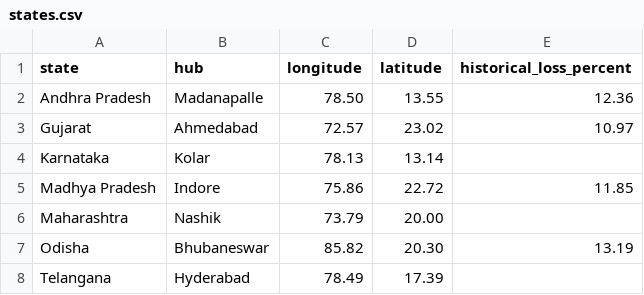
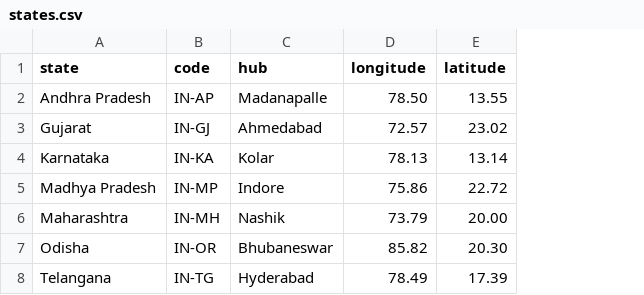
Before and after one commit to NamaiBest/Redistribution-Team-In-dustry-, a CSV file: data/states.csv, drawn as a sheet; removed rows and columns are numbered as before the commit, all else as after; the diff names each change by its address in the sheet, - before the commit and + after, or states it on an @@ line.

```diff
--- a/data/states.csv
+++ b/data/states.csv
+column B (code), rows 2-8: IN-AP | IN-GJ | IN-KA | IN-MP | IN-MH | IN-OR | IN-TG
-column E (historical_loss_percent), rows 2-7: 12.36 | 10.97 |  | 11.85 |  | 13.19
```
Also changed, not shown: data/arrivals.csv, data/routes.csv, 9 other files.
